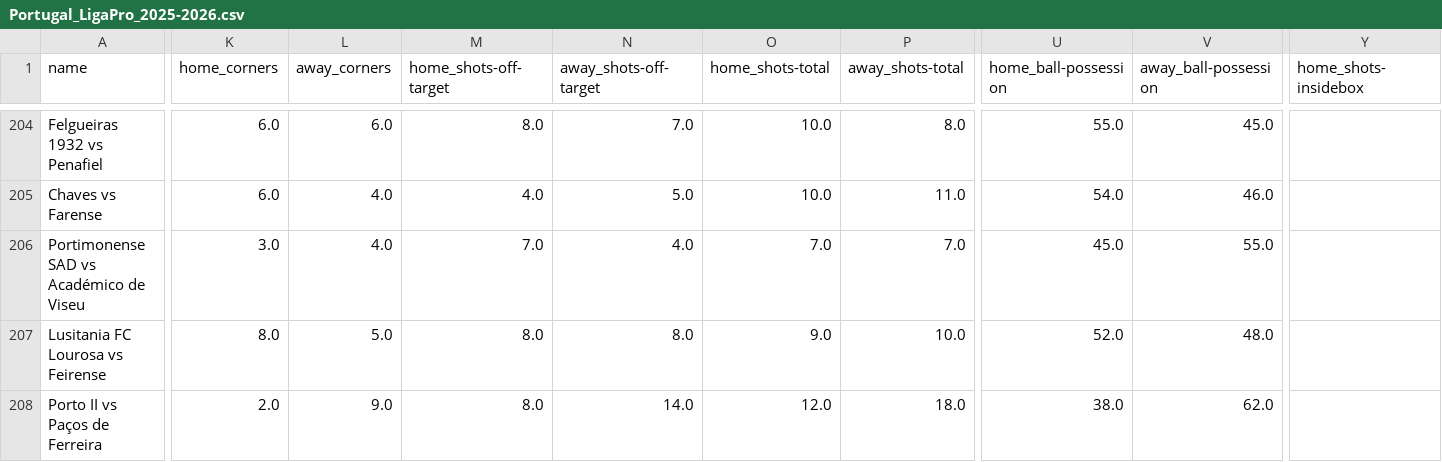
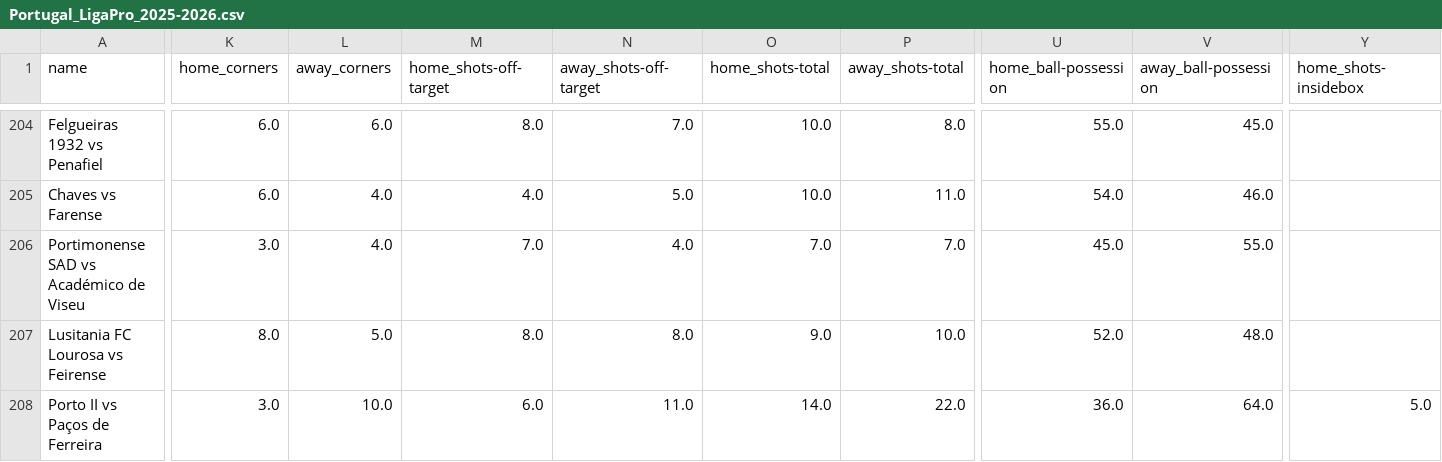
Before and after one commit to bet2all/bet2all, a CSV file: data/season_2025/ligas/Portugal_LigaPro_2025-2026.csv, drawn as a sheet; only a part is shown, gaps mark what is left out; the diff covers the shown part only; the diff names each change by its address in the sheet, - before the commit and + after, or states it on an @@ line.

Commit message:
Atualizando data/season_2025/ligas/Portugal_LigaPro_2025-2026.csv via script

```diff
--- a/data/season_2025/ligas/Portugal_LigaPro_2025-2026.csv
+++ b/data/season_2025/ligas/Portugal_LigaPro_2025-2026.csv
-K208 (home_corners): 2.0
+K208 (home_corners): 3.0
-L208 (away_corners): 9.0
+L208 (away_corners): 10.0
-M208 (home_shots-off-target): 8.0
+M208 (home_shots-off-target): 6.0
-N208 (away_shots-off-target): 14.0
+N208 (away_shots-off-target): 11.0
-O208 (home_shots-total): 12.0
+O208 (home_shots-total): 14.0
-P208 (away_shots-total): 18.0
+P208 (away_shots-total): 22.0
-U208 (home_ball-possession): 38.0
+U208 (home_ball-possession): 36.0
-V208 (away_ball-possession): 62.0
+V208 (away_ball-possession): 64.0
-Y208 (home_shots-insidebox): (empty)
+Y208 (home_shots-insidebox): 5.0
```
Also changed, not shown: 6 edited cells elsewhere in this file.
